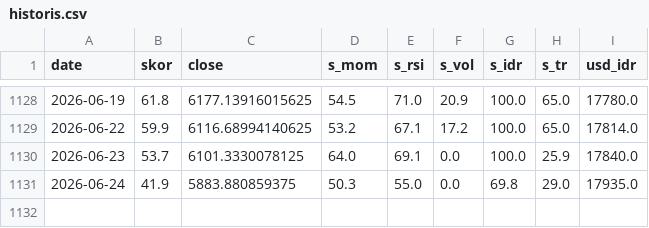
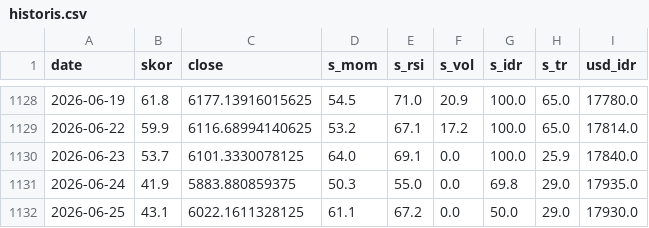
Before and after one commit to SecretivePloter/ihsg-fear-greed, a CSV file: data/historis.csv, drawn as a sheet; only a part is shown, gaps mark what is left out; the diff names each change by its address in the sheet, - before the commit and + after, or states it on an @@ line.

```diff
--- a/data/historis.csv
+++ b/data/historis.csv
+row 1132: 2026-06-25 | 43.1 | 6022.1611328125 | 61.1 | 67.2 | 0.0 | 50.0 | 29.0 | 17930.0
```
